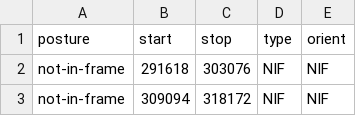
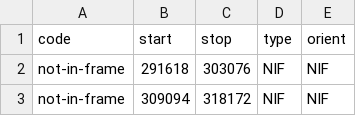
Before and after one commit to dyurovsky/xsface, a CSV file: data/posture/XS_1628.csv, drawn as a sheet; only a part is shown.

Commit message:
revisions to posture data and merge

```diff
--- a/data/posture/XS_1628.csv
+++ b/data/posture/XS_1628.csv
@@ -1,2 +1,2 @@
-posture,start,stop,type,orient
+code,start,stop,type,orient
 not-in-frame,291618,303076,NIF,NIF
```
Also changed, not shown: data/posture/XS_0819.csv, 41 other files.
